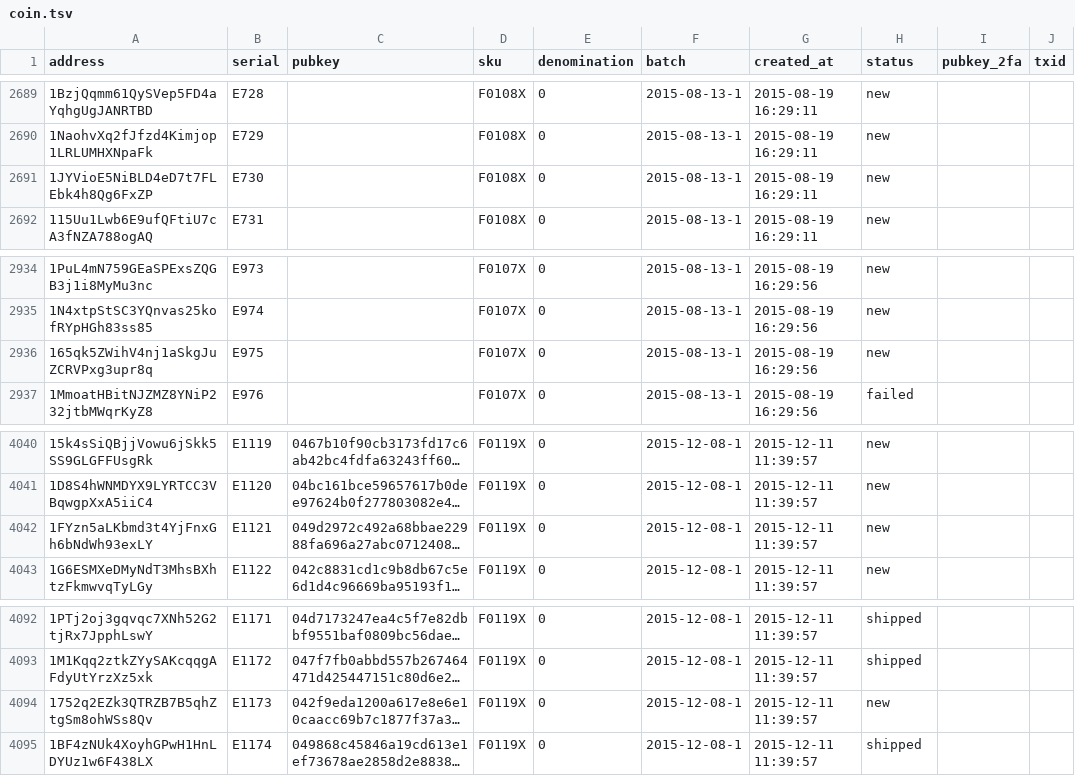
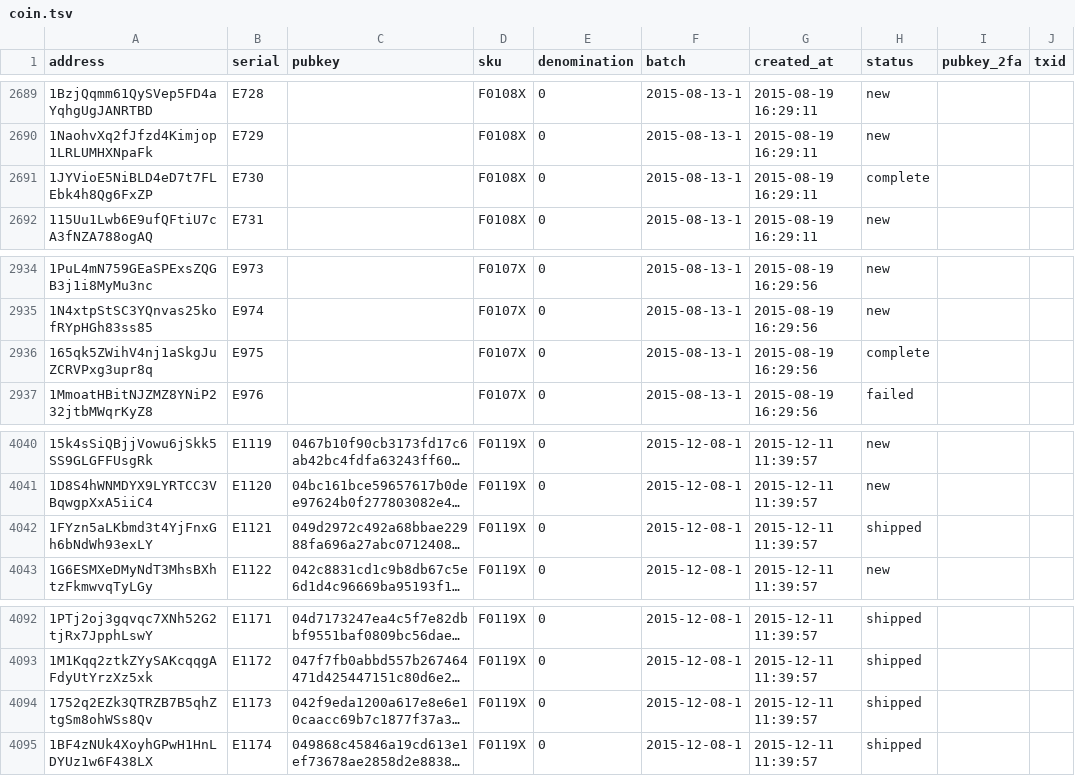
Before and after one commit to prasos/denarium-database, a TSV file: coin.tsv, drawn as a sheet; only a part is shown, gaps mark what is left out; long unchanged cells end in …; the diff covers the shown part only; the diff names each change by its address in the sheet, - before the commit and + after, or states it on an @@ line.

Commit message:
Daily coin status update

```diff
--- a/coin.tsv
+++ b/coin.tsv
-H2691 (status): new
+H2691 (status): complete
-H2936 (status): new
+H2936 (status): complete
-H4042 (status): new
+H4042 (status): shipped
-H4094 (status): new
+H4094 (status): shipped
```
Also changed, not shown: 25 edited cells elsewhere in this file, 1 other file.
